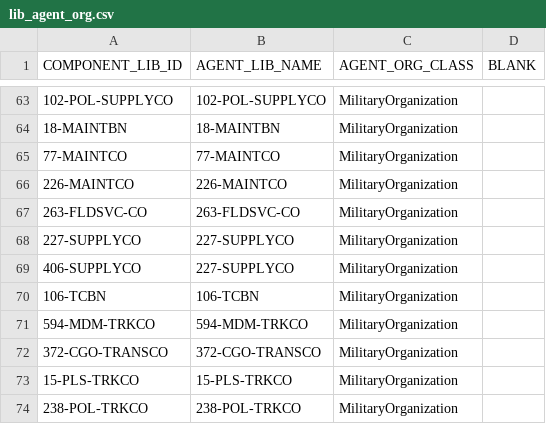
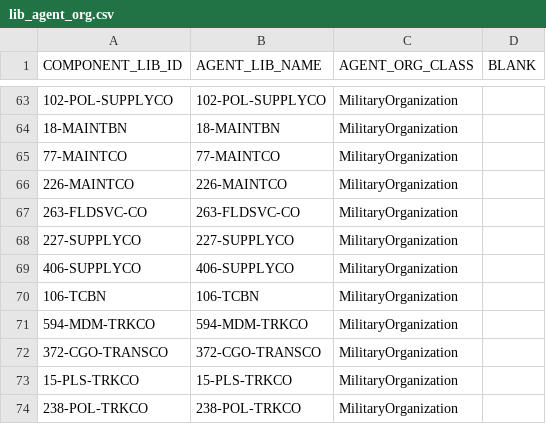
Before and after one commit to codeaudit/cougaar-servicediscovery, a CSV file: servicediscovery/data/database/csv/lib_agent_org.csv, drawn as a sheet; only a part is shown, gaps mark what is left out.

```diff
--- a/servicediscovery/data/database/csv/lib_agent_org.csv
+++ b/servicediscovery/data/database/csv/lib_agent_org.csv
@@ -68,3 +68,3 @@ COMPONENT_LIB_ID,AGENT_LIB_NAME,AGENT_ORG_CLASS,BLANK
 "227-SUPPLYCO","227-SUPPLYCO","MilitaryOrganization",
-"406-SUPPLYCO","227-SUPPLYCO","MilitaryOrganization",
+"406-SUPPLYCO","406-SUPPLYCO","MilitaryOrganization",
 "106-TCBN","106-TCBN","MilitaryOrganization",
```
Also changed, not shown: servicediscovery/data/database/csv/cfw_context_plugin_arg.csv, servicediscovery/data/database/csv/cfw_plugin_group_member.csv, 1 other file.
